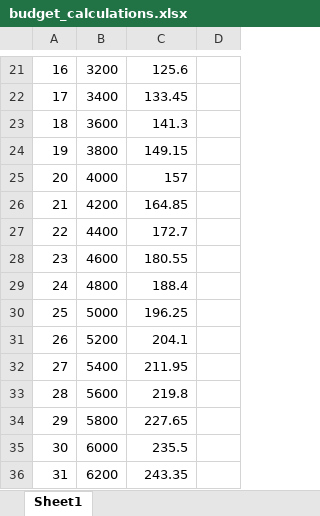
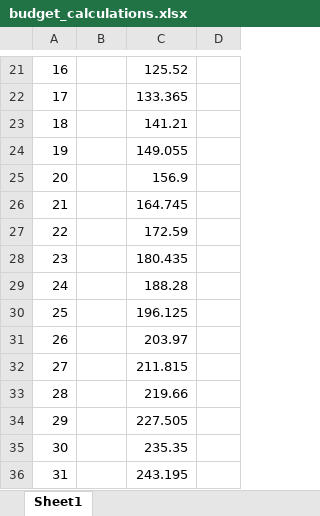
Before and after one commit to mattnuttall00/PhD_Chapter4, an Excel workbook: Notes/budget_calculations.xlsx, sheet Sheet1, drawn as a sheet; only a part is shown, gaps mark what is left out; values as stored, in another font and other column widths than the file's, no borders; charts and pictures not drawn; the diff covers the shown part only; the diff names each change by its address in the sheet, - before the commit and + after, or states it on an @@ line.

```diff
--- a/Notes/budget_calculations.xlsx (sheet Sheet1)
+++ b/Notes/budget_calculations.xlsx (sheet Sheet1)
-B21: 3200
+B21: (empty)
-C21: 125.6
+C21: 125.52
-B22: 3400
+B22: (empty)
-C22: 133.45
+C22: 133.365
-B23: 3600
+B23: (empty)
-C23: 141.3
+C23: 141.21
-B24: 3800
+B24: (empty)
-C24: 149.15
+C24: 149.055
-B25: 4000
+B25: (empty)
-C25: 157
+C25: 156.9
-B26: 4200
+B26: (empty)
-C26: 164.85
+C26: 164.745
-B27: 4400
+B27: (empty)
-C27: 172.7
+C27: 172.59
-B28: 4600
+B28: (empty)
-C28: 180.55
+C28: 180.435
-B29: 4800
+B29: (empty)
-C29: 188.4
+C29: 188.28
-B30: 5000
+B30: (empty)
-C30: 196.25
+C30: 196.125
-B31: 5200
+B31: (empty)
-C31: 204.1
+C31: 203.97
-B32: 5400
+B32: (empty)
-C32: 211.95
+C32: 211.815
-B33: 5600
+B33: (empty)
-C33: 219.8
+C33: 219.66
-B34: 5800
+B34: (empty)
-C34: 227.65
+C34: 227.505
-B35: 6000
+B35: (empty)
-C35: 235.5
+C35: 235.35
-B36: 6200
+B36: (empty)
-C36: 243.35
+C36: 243.195
```
Also changed, not shown: 70 edited cells elsewhere in this sheet, charts or pictures.
